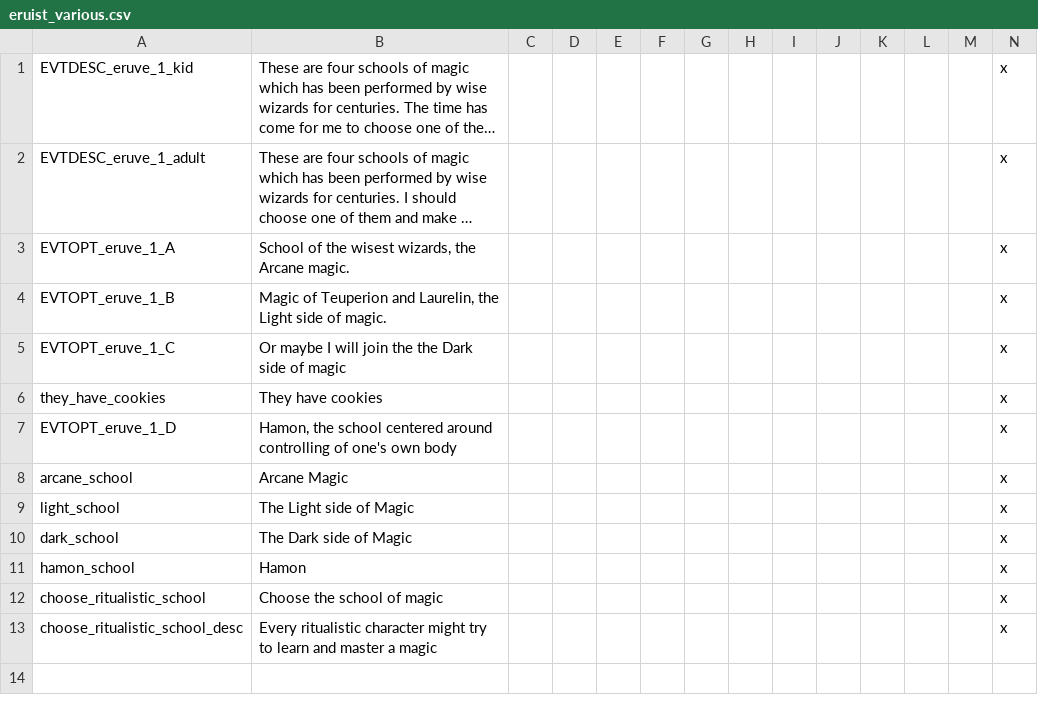
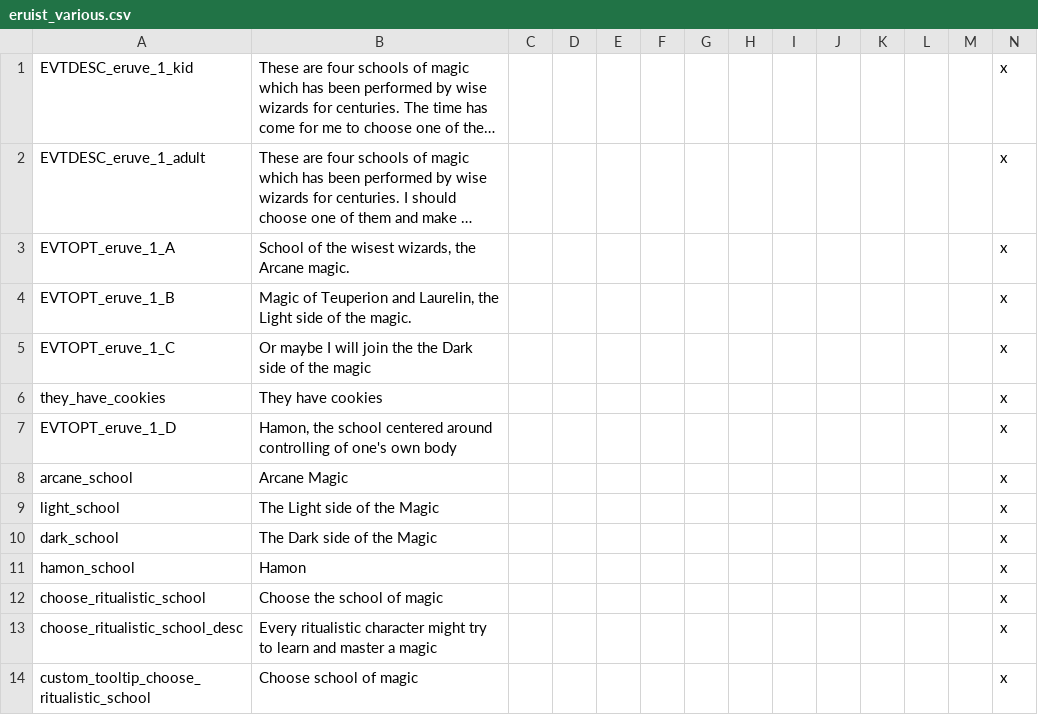
Before and after one commit to Spirintus/ate-down-under, a CSV file: atedu/localisation/eruist_various.csv, drawn as a sheet; long unchanged cells end in …; the diff names each change by its address in the sheet, - before the commit and + after, or states it on an @@ line.

Commit message:
fixed2

```diff
--- a/atedu/localisation/eruist_various.csv
+++ b/atedu/localisation/eruist_various.csv
-B4: …side of magic.
+B4: …side of the magic.
-B5: …side of magic
+B5: …side of the magic
-B9: The Light side of Magic
+B9: The Light side of the Magic
-B10: The Dark side of Magic
+B10: The Dark side of the Magic
+row 14: custom_tooltip_choose_ritualistic_school | Choose school of magic |  |  |  |  |  |  |  |  |  |  |  | x
```
